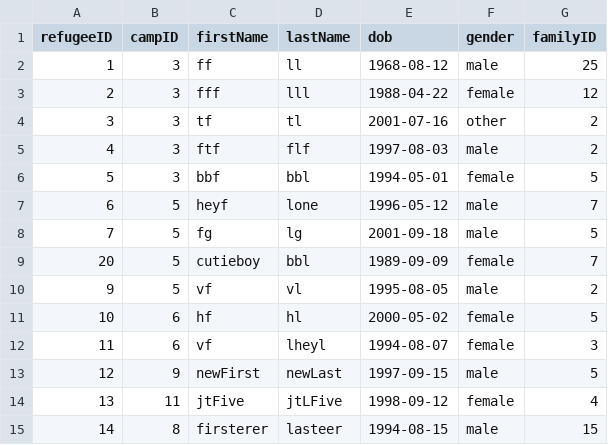
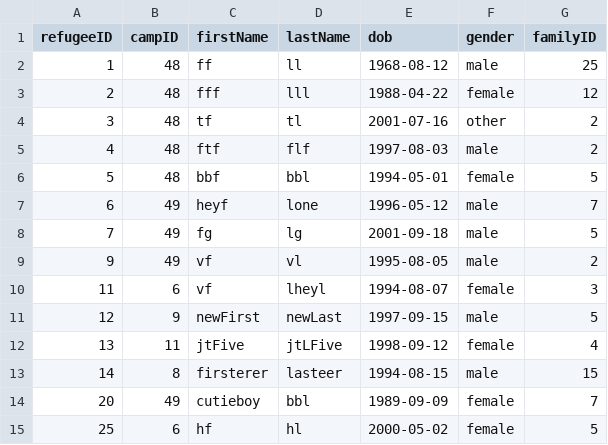
Before and after one commit to bennylao/ucl-humanitarian-management-system-CLI, a CSV file: humanitarian_management_system/data/refugee.csv, drawn as a sheet.

Commit message:
small fixes, added reset volunteer pop to remove volunteer, added index sorting to camp id and refugee id after an id change, added modify camp id to Yuan's codes, lastly some try & except handling to controller.py

```diff
--- a/humanitarian_management_system/data/refugee.csv
+++ b/humanitarian_management_system/data/refugee.csv
@@ -1,12 +1,10 @@
 refugeeID,campID,firstName,lastName,dob,gender,familyID
-1,3,ff,ll,1968-08-12,male,25
-2,3,fff,lll,1988-04-22,female,12
-3,3,tf,tl,2001-07-16,other,2
-4,3,ftf,flf,1997-08-03,male,2
-5,3,bbf,bbl,1994-05-01,female,5
-6,5,heyf,lone,1996-05-12,male,7
-7,5,fg,lg,2001-09-18,male,5
-20,5,cutieboy,bbl,1989-09-09,female,7
-9,5,vf,vl,1995-08-05,male,2
-10,6,hf,hl,2000-05-02,female,5
+1,48,ff,ll,1968-08-12,male,25
+2,48,fff,lll,1988-04-22,female,12
+3,48,tf,tl,2001-07-16,other,2
+4,48,ftf,flf,1997-08-03,male,2
+5,48,bbf,bbl,1994-05-01,female,5
+6,49,heyf,lone,1996-05-12,male,7
+7,49,fg,lg,2001-09-18,male,5
+9,49,vf,vl,1995-08-05,male,2
 11,6,vf,lheyl,1994-08-07,female,3
@@ -15 +13,3 @@ refugeeID,campID,firstName,lastName,dob,gender,familyID
 14,8,firsterer,lasteer,1994-08-15,male,15
+20,49,cutieboy,bbl,1989-09-09,female,7
+25,6,hf,hl,2000-05-02,female,5
```
Also changed, not shown: humanitarian_management_system/data/camp.csv, humanitarian_management_system/data/user.csv, 9 other files.
